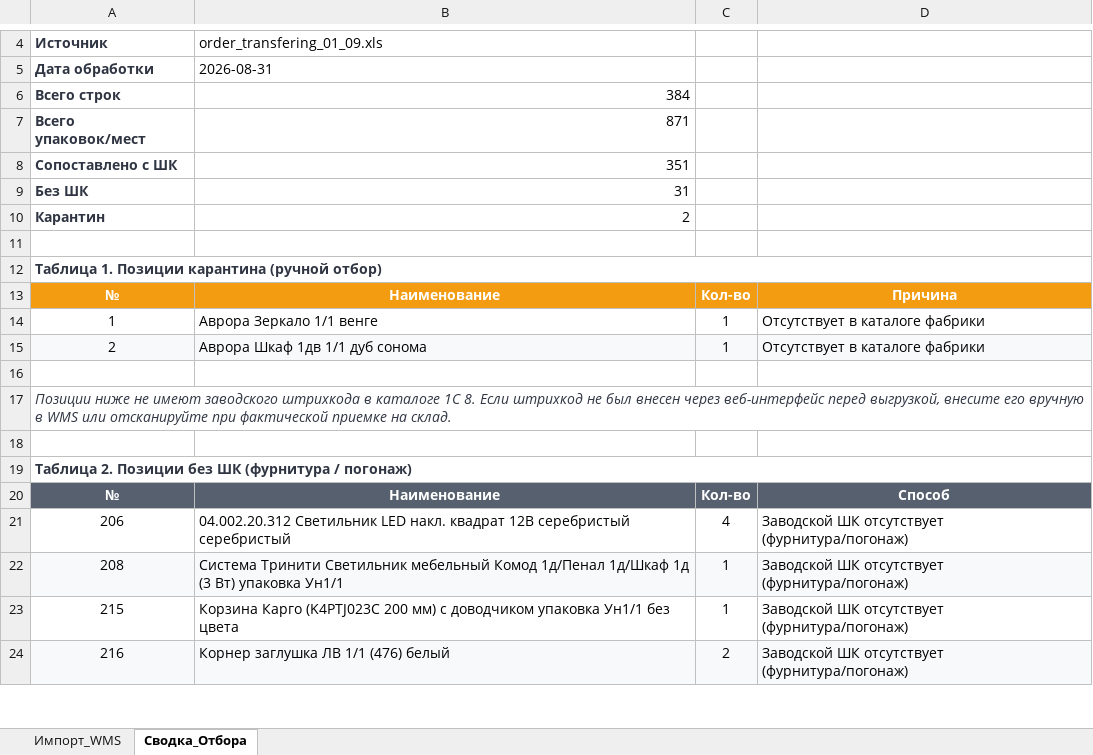
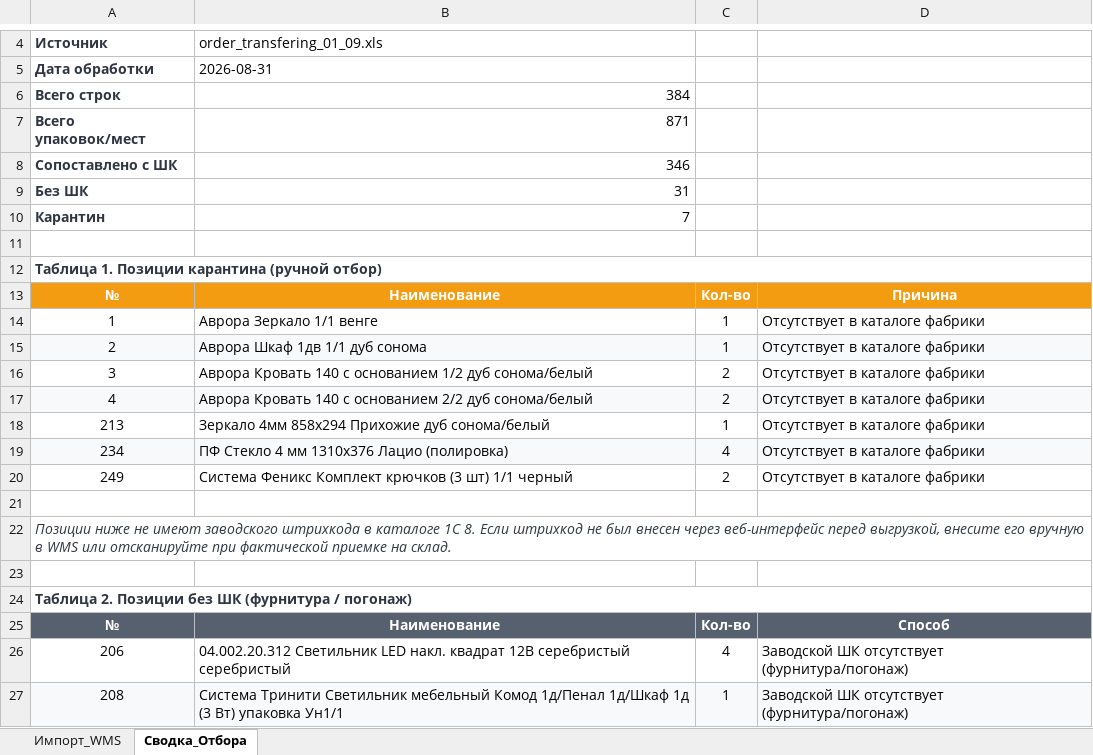
Before and after one commit to ivom92/Universal-1C-Furniture-Data-Normalizer---WMS-Bridge, an Excel workbook: output/WMS_Импорт_РС УрФО Империал_2026-08-31.xlsx, sheet Сводка_Отбора, drawn as a sheet; only a part is shown, gaps mark what is left out; the shorter side is filled out with more unchanged rows; values as stored, in another font and other column widths than the file's, no borders; the diff names each change by its address in the sheet, - before the commit and + after, or states it on an @@ line.

```diff
--- a/output/WMS_Импорт_РС УрФО Империал_2026-08-31.xlsx (sheet Сводка_Отбора)
+++ b/output/WMS_Импорт_РС УрФО Империал_2026-08-31.xlsx (sheet Сводка_Отбора)
-B8: 351
+B8: 346
-B10: 2
+B10: 7
+row 16: 3 | Аврора Кровать 140 с основанием 1/2 дуб сонома/белый | 2 | Отсутствует в каталоге фабрики
+row 17: 4 | Аврора Кровать 140 с основанием 2/2 дуб сонома/белый | 2 | Отсутствует в каталоге фабрики
+row 18: 213 | Зеркало 4мм 858х294 Прихожие дуб сонома/белый | 1 | Отсутствует в каталоге фабрики
+row 19: 234 | ПФ Стекло 4 мм 1310х376 Лацио (полировка) | 4 | Отсутствует в каталоге фабрики
+row 20: 249 | Система Феникс Комплект крючков (3 шт) 1/1 черный | 2 | Отсутствует в каталоге фабрики
```
Also changed, not shown: sheet Импорт_WMS, 5 other files.
